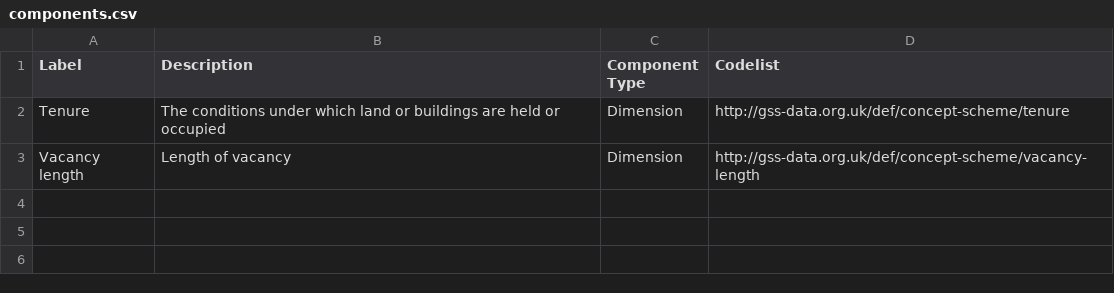
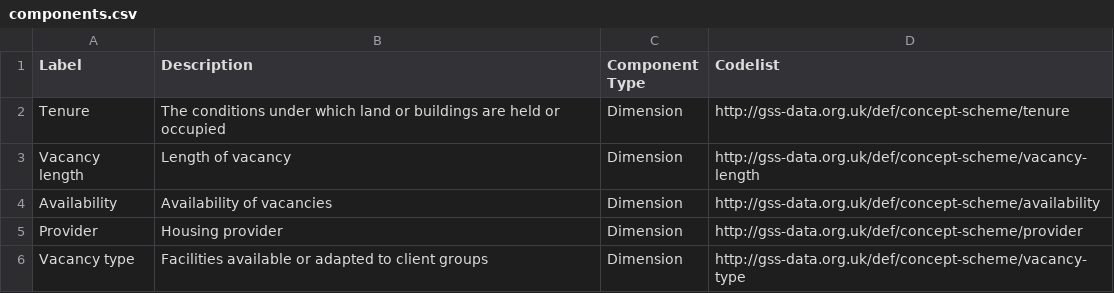
Before and after one commit to GSS-Cogs/ref_housing, a CSV file: components.csv, drawn as a sheet; the diff names each change by its address in the sheet, - before the commit and + after, or states it on an @@ line.

Commit message:
Added Welsh Government specific components and codelists derived directly from StatsWales and also extended vacancy-length.

```diff
--- a/components.csv
+++ b/components.csv
+row 4: Availability | Availability of vacancies | Dimension | http://gss-data.org.uk/def/concept-scheme/availability
+row 5: Provider | Housing provider | Dimension | http://gss-data.org.uk/def/concept-scheme/provider
+row 6: Vacancy type | Facilities available or adapted to client groups | Dimension | http://gss-data.org.uk/def/concept-scheme/vacancy-type
```
Also changed, not shown: codelists/vacancy-length.csv, columns.csv, 4 other files.
